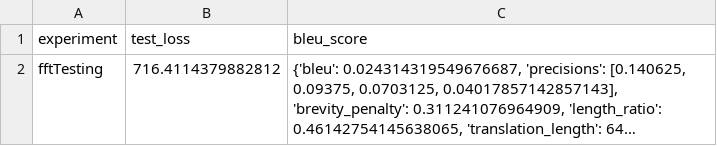
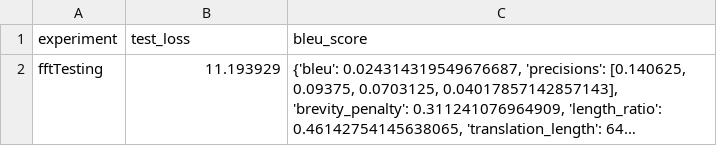
Before and after one commit to jeet1912/gitbase_ablationStudy, a CSV file: fftresults/fftTest_target_modules_ablation_results.csv, drawn as a sheet; long unchanged cells end in …; the diff names each change by its address in the sheet, - before the commit and + after, or states it on an @@ line.

Commit message:
Update fftTest_target_modules_ablation_results.csv

```diff
--- a/fftresults/fftTest_target_modules_ablation_results.csv
+++ b/fftresults/fftTest_target_modules_ablation_results.csv
-B2 (test_loss): 716.4114379882812
+B2 (test_loss): 11.193929
```
